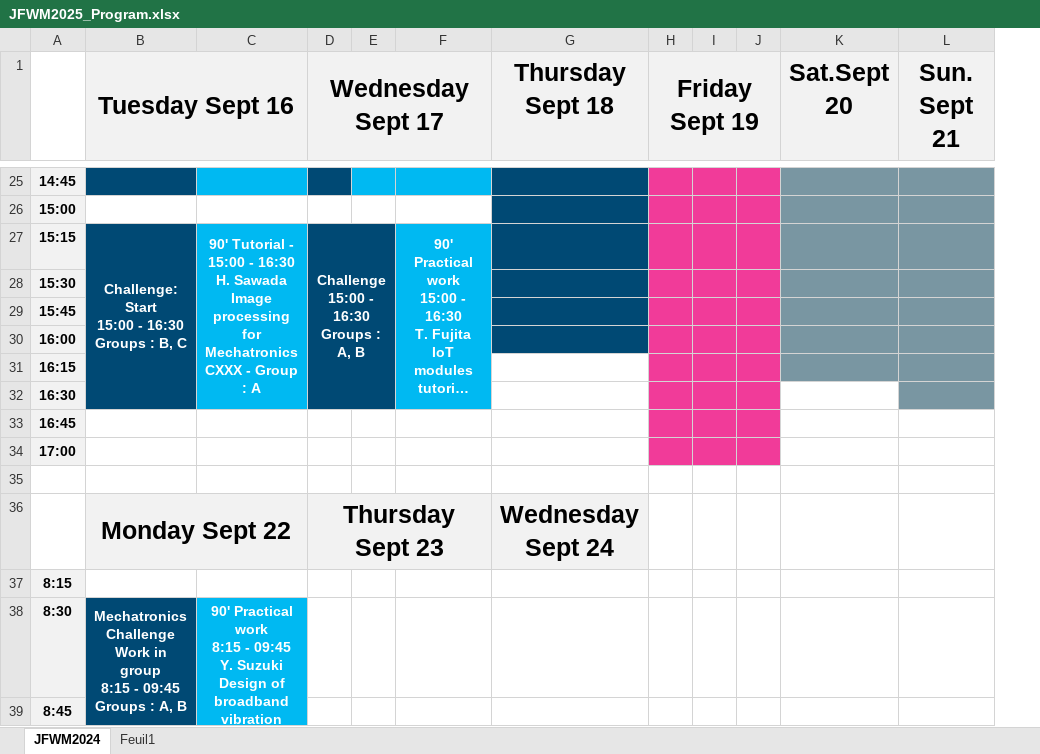
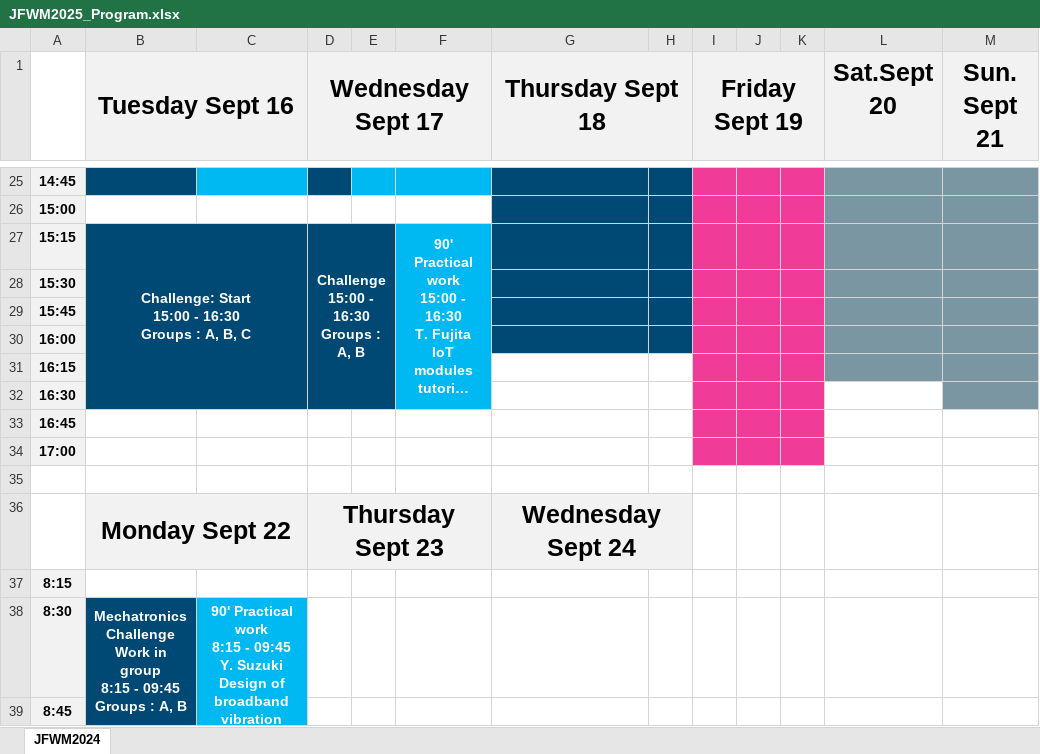
Before and after one commit to LucMarechal/JFWM2025, an Excel workbook: JFWM2025_Program.xlsx, sheet JFWM2024, drawn as a sheet; only a part is shown, gaps mark what is left out; long unchanged cells end in …; values as stored, in another font and other column widths than the file's, no borders; removed rows and columns are numbered as before the commit, all else as after; ↵ is a line break in a cell; the diff covers the shown part only; the diff names each change by its address in the sheet, - before the commit and + after, or states it on an @@ line.

```diff
--- a/JFWM2025_Program.xlsx (sheet JFWM2024)
+++ b/JFWM2025_Program.xlsx (sheet JFWM2024)
-sheet tab: Feuil1
+column H, empty
+G1:H1 merged
-B27 (Tuesday Sept 16): …Groups : B, C
+B27 (Tuesday Sept 16): …Groups : A, B, C
-B27:B32 merged
+B27:C32 merged
-C27: 90' Tutorial - 15:00 - 16:30 ↵ H. Sawada ↵ Image processing for Mechatronics ↵ CXXX - Group : A
+C27: (empty)
-C27:C32 fill: #00B9F2
+C27:C32 fill: none
-C27:C32 merged
+G36:H36 merged
```
Also changed, not shown: 5 edited cells, cell formats and merged cells elsewhere in this sheet.
